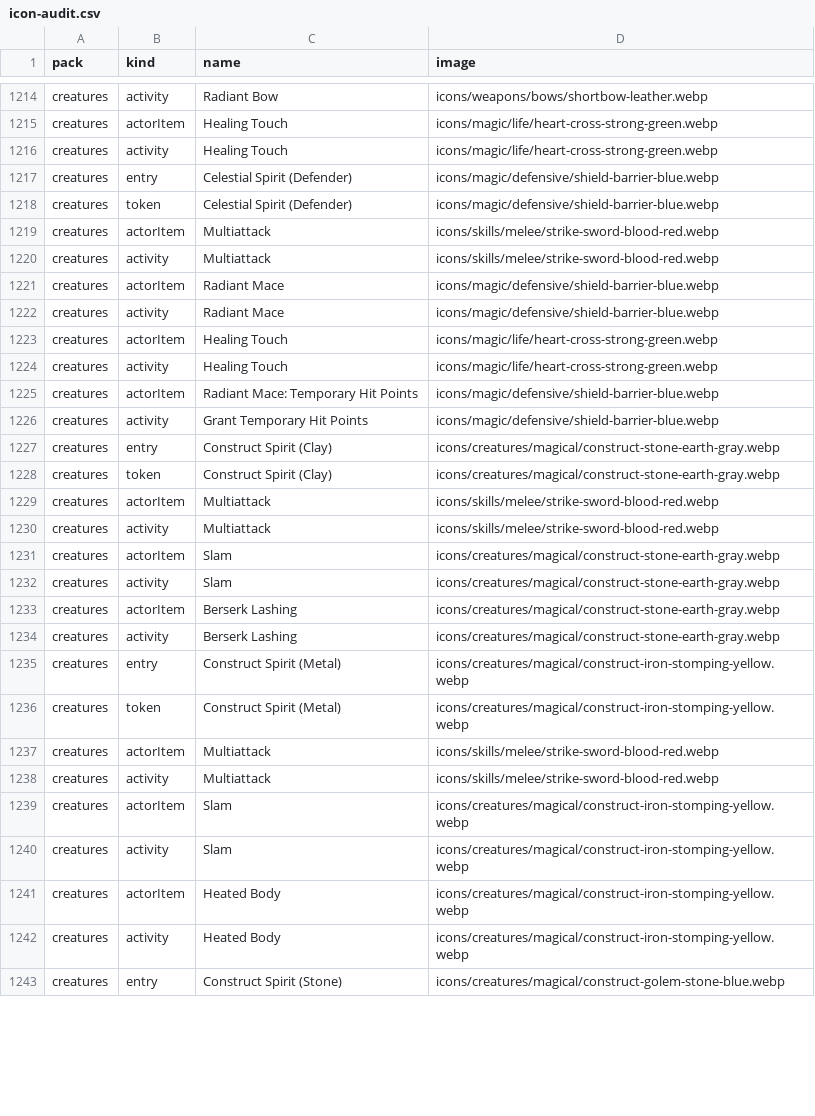
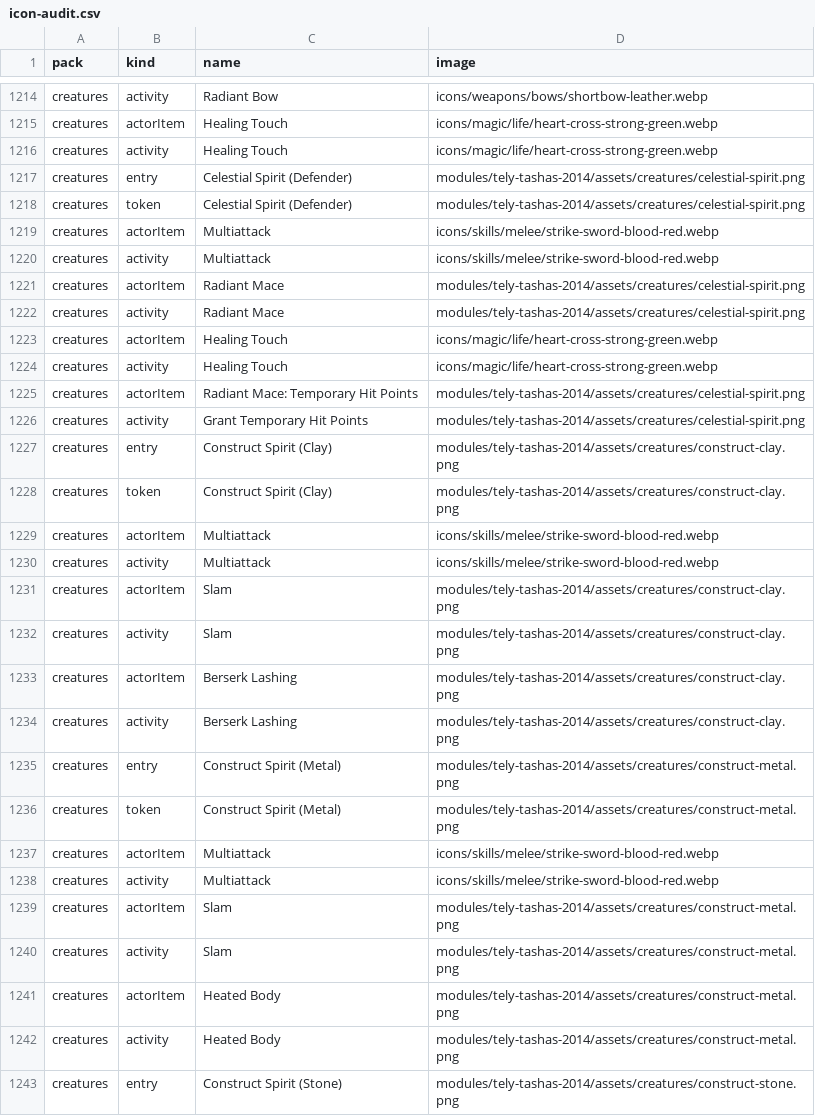
Before and after one commit to Telynor/tely-tashas-2014, a CSV file: docs/icon-audit.csv, drawn as a sheet; only a part is shown, gaps mark what is left out; the diff covers the shown part only.

Commit message:
Add official transparent creature artwork in v0.1.2

```diff
--- a/docs/icon-audit.csv
+++ b/docs/icon-audit.csv
@@ -1216,28 +1216,28 @@ creatures,actorItem,Healing Touch,icons/magic/life/heart-cross-strong-green.webp
 creatures,activity,Healing Touch,icons/magic/life/heart-cross-strong-green.webp
-creatures,entry,Celestial Spirit (Defender),icons/magic/defensive/shield-barrier-blue.webp
-creatures,token,Celestial Spirit (Defender),icons/magic/defensive/shield-barrier-blue.webp
+creatures,entry,Celestial Spirit (Defender),modules/tely-tashas-2014/assets/creatures/celestial-spirit.png
+creatures,token,Celestial Spirit (Defender),modules/tely-tashas-2014/assets/creatures/celestial-spirit.png
 creatures,actorItem,Multiattack,icons/skills/melee/strike-sword-blood-red.webp
 creatures,activity,Multiattack,icons/skills/melee/strike-sword-blood-red.webp
-creatures,actorItem,Radiant Mace,icons/magic/defensive/shield-barrier-blue.webp
-creatures,activity,Radiant Mace,icons/magic/defensive/shield-barrier-blue.webp
+creatures,actorItem,Radiant Mace,modules/tely-tashas-2014/assets/creatures/celestial-spirit.png
+creatures,activity,Radiant Mace,modules/tely-tashas-2014/assets/creatures/celestial-spirit.png
 creatures,actorItem,Healing Touch,icons/magic/life/heart-cross-strong-green.webp
 creatures,activity,Healing Touch,icons/magic/life/heart-cross-strong-green.webp
-creatures,actorItem,Radiant Mace: Temporary Hit Points,icons/magic/defensive/shield-barrier-blue.webp
-creatures,activity,Grant Temporary Hit Points,icons/magic/defensive/shield-barrier-blue.webp
-creatures,entry,Construct Spirit (Clay),icons/creatures/magical/construct-stone-earth-gray.webp
-creatures,token,Construct Spirit (Clay),icons/creatures/magical/construct-stone-earth-gray.webp
+creatures,actorItem,Radiant Mace: Temporary Hit Points,modules/tely-tashas-2014/assets/creatures/celestial-spirit.png
+creatures,activity,Grant Temporary Hit Points,modules/tely-tashas-2014/assets/creatures/celestial-spirit.png
+creatures,entry,Construct Spirit (Clay),modules/tely-tashas-2014/assets/creatures/construct-clay.png
+creatures,token,Construct Spirit (Clay),modules/tely-tashas-2014/assets/creatures/construct-clay.png
 creatures,actorItem,Multiattack,icons/skills/melee/strike-sword-blood-red.webp
 creatures,activity,Multiattack,icons/skills/melee/strike-sword-blood-red.webp
-creatures,actorItem,Slam,icons/creatures/magical/construct-stone-earth-gray.webp
-creatures,activity,Slam,icons/creatures/magical/construct-stone-earth-gray.webp
-creatures,actorItem,Berserk Lashing,icons/creatures/magical/construct-stone-earth-gray.webp
-creatures,activity,Berserk Lashing,icons/creatures/magical/construct-stone-earth-gray.webp
-creatures,entry,Construct Spirit (Metal),icons/creatures/magical/construct-iron-stomping-yellow.webp
-creatures,token,Construct Spirit (Metal),icons/creatures/magical/construct-iron-stomping-yellow.webp
+creatures,actorItem,Slam,modules/tely-tashas-2014/assets/creatures/construct-clay.png
+creatures,activity,Slam,modules/tely-tashas-2014/assets/creatures/construct-clay.png
+creatures,actorItem,Berserk Lashing,modules/tely-tashas-2014/assets/creatures/construct-clay.png
+creatures,activity,Berserk Lashing,modules/tely-tashas-2014/assets/creatures/construct-clay.png
+creatures,entry,Construct Spirit (Metal),modules/tely-tashas-2014/assets/creatures/construct-metal.png
+creatures,token,Construct Spirit (Metal),modules/tely-tashas-2014/assets/creatures/construct-metal.png
 creatures,actorItem,Multiattack,icons/skills/melee/strike-sword-blood-red.webp
 creatures,activity,Multiattack,icons/skills/melee/strike-sword-blood-red.webp
-creatures,actorItem,Slam,icons/creatures/magical/construct-iron-stomping-yellow.webp
-creatures,activity,Slam,icons/creatures/magical/construct-iron-stomping-yellow.webp
-creatures,actorItem,Heated Body,icons/creatures/magical/construct-iron-stomping-yellow.webp
-creatures,activity,Heated Body,icons/creatures/magical/construct-iron-stomping-yellow.webp
-creatures,entry,Construct Spirit (Stone),icons/creatures/magical/construct-golem-stone-blue.webp
+creatures,actorItem,Slam,modules/tely-tashas-2014/assets/creatures/construct-metal.png
+creatures,activity,Slam,modules/tely-tashas-2014/assets/creatures/construct-metal.png
+creatures,actorItem,Heated Body,modules/tely-tashas-2014/assets/creatures/construct-metal.png
+creatures,activity,Heated Body,modules/tely-tashas-2014/assets/creatures/construct-metal.png
+creatures,entry,Construct Spirit (Stone),modules/tely-tashas-2014/assets/creatures/construct-stone.png
```
Also changed, not shown: 147 edited cells elsewhere in this file, 15 other files.
